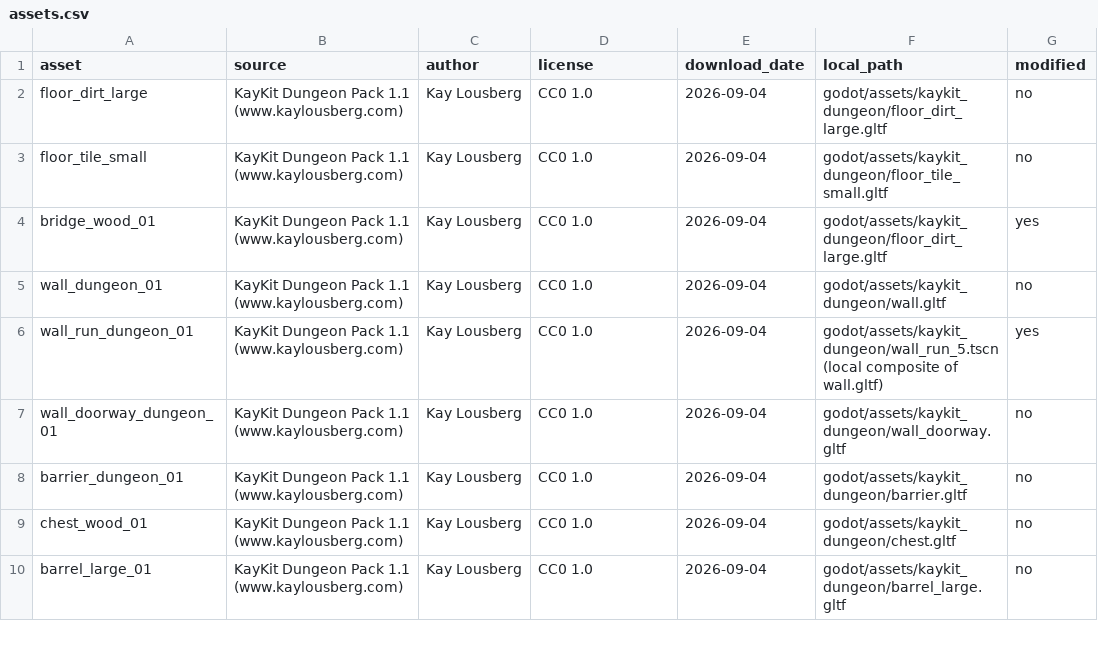
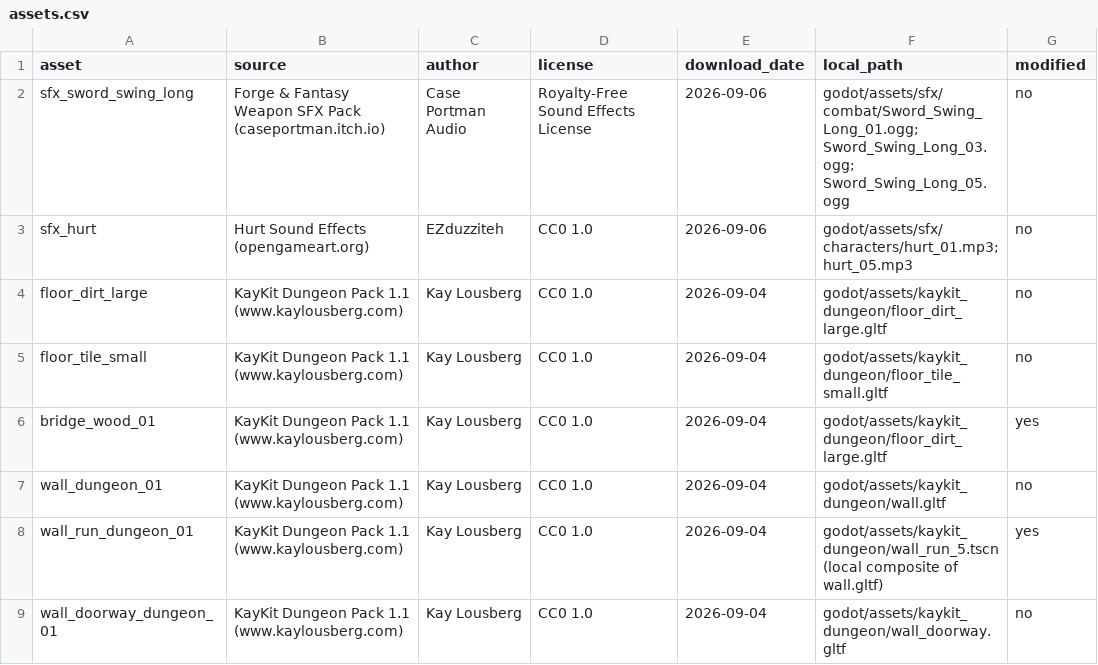
Before and after one commit to ialvarenga/dnd-rpg, a CSV file: docs/third_party/assets.csv, drawn as a sheet; only a part is shown; the shorter side is filled out with more unchanged rows.

Commit message:
add some sound

```diff
--- a/docs/third_party/assets.csv
+++ b/docs/third_party/assets.csv
@@ -1,2 +1,4 @@
 asset,source,author,license,download_date,local_path,modified
+sfx_sword_swing_long,Forge & Fantasy Weapon SFX Pack (caseportman.itch.io),Case Portman Audio,Royalty-Free Sound Effects License,2026-09-06,godot/assets/sfx/combat/Sword_Swing_Long_01.ogg; Sword_Swing_Long_03.ogg; Sword_Swing_Long_05.ogg,no
+sfx_hurt,Hurt Sound Effects (opengameart.org),EZduzziteh,CC0 1.0,2026-09-06,godot/assets/sfx/characters/hurt_01.mp3; hurt_05.mp3,no
 floor_dirt_large,KayKit Dungeon Pack 1.1 (www.kaylousberg.com),Kay Lousberg,CC0 1.0,2026-09-04,godot/assets/kaykit_dungeon/floor_dirt_large.gltf,no
```
Also changed, not shown: 14 other files.
